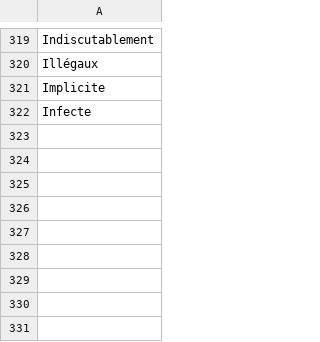
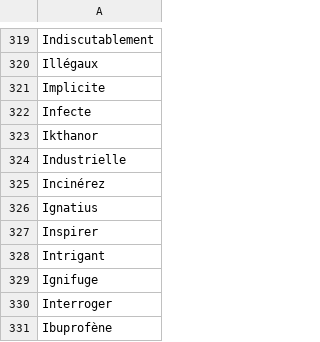
Before and after one commit to adrienbricchi/sub-titles-auto-correct, a CSV file: Resources/StringsMaps/LettersMaps/I_trusted.fr.csv, drawn as a sheet; only a part is shown, gaps mark what is left out.

```diff
--- a/Resources/StringsMaps/LettersMaps/I_trusted.fr.csv
+++ b/Resources/StringsMaps/LettersMaps/I_trusted.fr.csv
@@ -322 +322,10 @@ Implicite
 Infecte
+Ikthanor
+Industrielle
+Incinérez
+Ignatius
+Inspirer
+Intrigant
+Ignifuge
+Interroger
+Ibuprofène
```
Also changed, not shown: Resources/StringsMaps/LettersMaps/I_trusted.csv, Resources/StringsMaps/common_misspells.csv, 2 other files.
